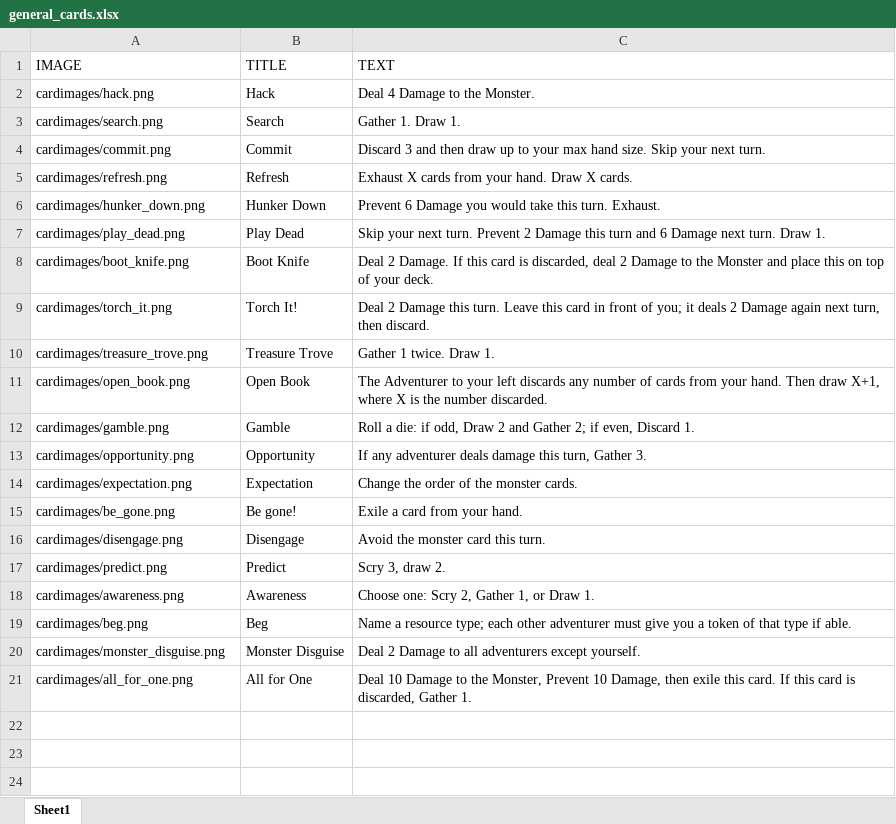
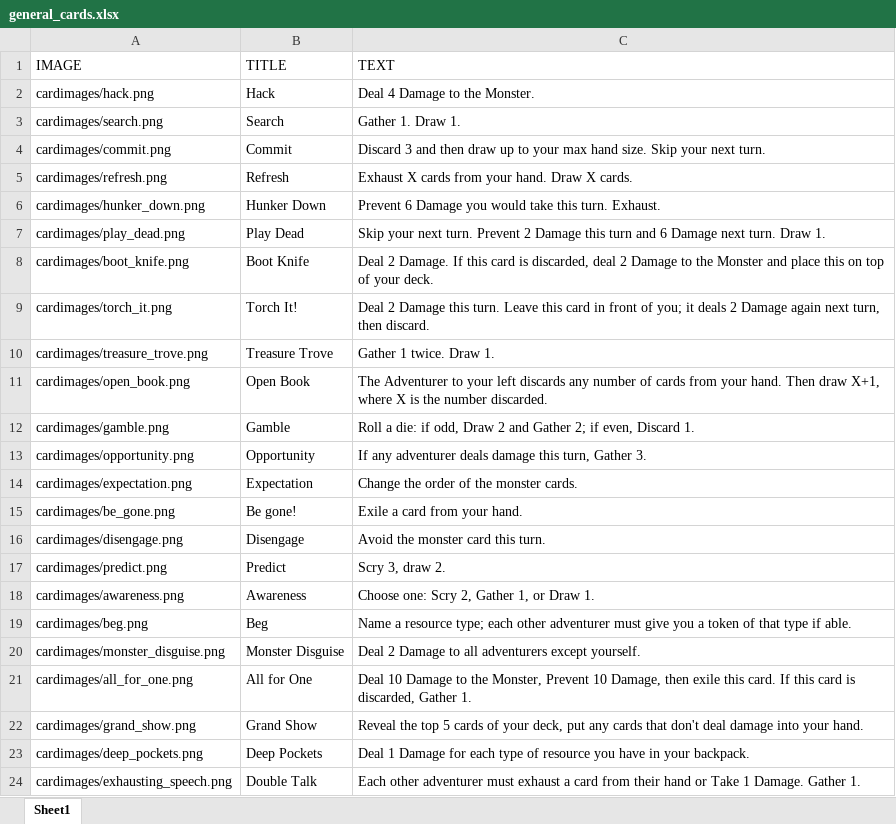
Before and after one commit to jeffercizer/dungeon_divers, an Excel workbook: general_cards.xlsx, sheet Sheet1, drawn as a sheet; values as stored, in another font and other column widths than the file's, no borders; the diff names each change by its address in the sheet, - before the commit and + after, or states it on an @@ line.

Commit message:
some new cards

```diff
--- a/general_cards.xlsx (sheet Sheet1)
+++ b/general_cards.xlsx (sheet Sheet1)
+row 22: cardimages/grand_show.png | Grand Show | Reveal the top 5 cards of your deck, put any cards that don't deal damage into your hand.
+row 23: cardimages/deep_pockets.png | Deep Pockets | Deal 1 Damage for each type of resource you have in your backpack.
+row 24: cardimages/exhausting_speech.png | Double Talk | Each other adventurer must exhaust a card from their hand or Take 1 Damage. Gather 1.
```
Also changed, not shown: scoundrel_cards.xlsx.
